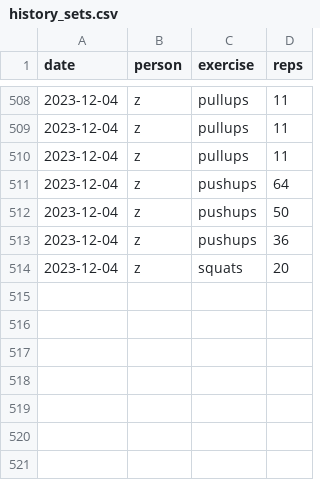
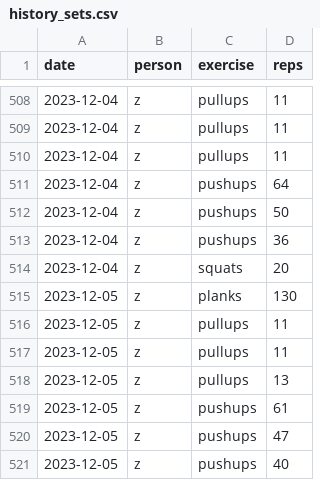
Before and after one commit to zaid-g/workout, a CSV file: history_sets.csv, drawn as a sheet; only a part is shown, gaps mark what is left out; the diff names each change by its address in the sheet, - before the commit and + after, or states it on an @@ line.

```diff
--- a/history_sets.csv
+++ b/history_sets.csv
+row 515: 2023-12-05 | z | planks | 130
+row 516: 2023-12-05 | z | pullups | 11
+row 517: 2023-12-05 | z | pullups | 11
+row 518: 2023-12-05 | z | pullups | 13
+row 519: 2023-12-05 | z | pushups | 61
+row 520: 2023-12-05 | z | pushups | 47
+row 521: 2023-12-05 | z | pushups | 40
```
Also changed, not shown: 3 other files.
